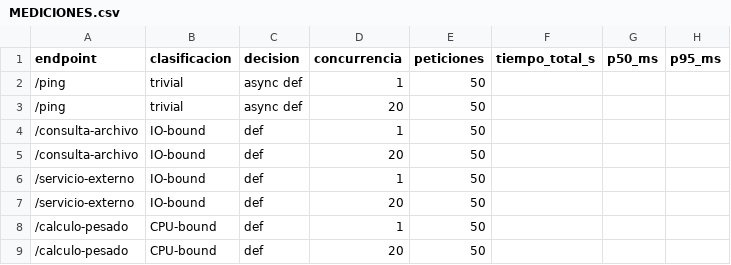
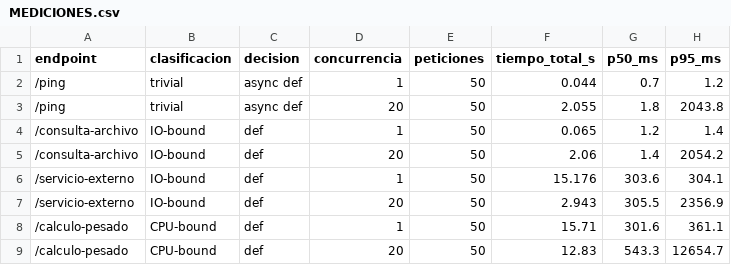
Before and after one commit to jhonaog0-svg/riesgo-api-v0, a CSV file: MEDICIONES.csv, drawn as a sheet.

Commit message:
Add files via upload
Completa refactor, mediciones y documentación del taller

```diff
--- a/MEDICIONES.csv
+++ b/MEDICIONES.csv
@@ -1,9 +1,9 @@
 endpoint,clasificacion,decision,concurrencia,peticiones,tiempo_total_s,p50_ms,p95_ms
-/ping,trivial,async def,1,50,,,
-/ping,trivial,async def,20,50,,,
-/consulta-archivo,IO-bound,def,1,50,,,
-/consulta-archivo,IO-bound,def,20,50,,,
-/servicio-externo,IO-bound,def,1,50,,,
-/servicio-externo,IO-bound,def,20,50,,,
-/calculo-pesado,CPU-bound,def,1,50,,,
-/calculo-pesado,CPU-bound,def,20,50,,,
+/ping,trivial,async def,1,50,0.044,0.7,1.2
+/ping,trivial,async def,20,50,2.055,1.8,2043.8
+/consulta-archivo,IO-bound,def,1,50,0.065,1.2,1.4
+/consulta-archivo,IO-bound,def,20,50,2.06,1.4,2054.2
+/servicio-externo,IO-bound,def,1,50,15.176,303.6,304.1
+/servicio-externo,IO-bound,def,20,50,2.943,305.5,2356.9
+/calculo-pesado,CPU-bound,def,1,50,15.71,301.6,361.1
+/calculo-pesado,CPU-bound,def,20,50,12.83,543.3,12654.7
```
Also changed, not shown: 8 other files.
